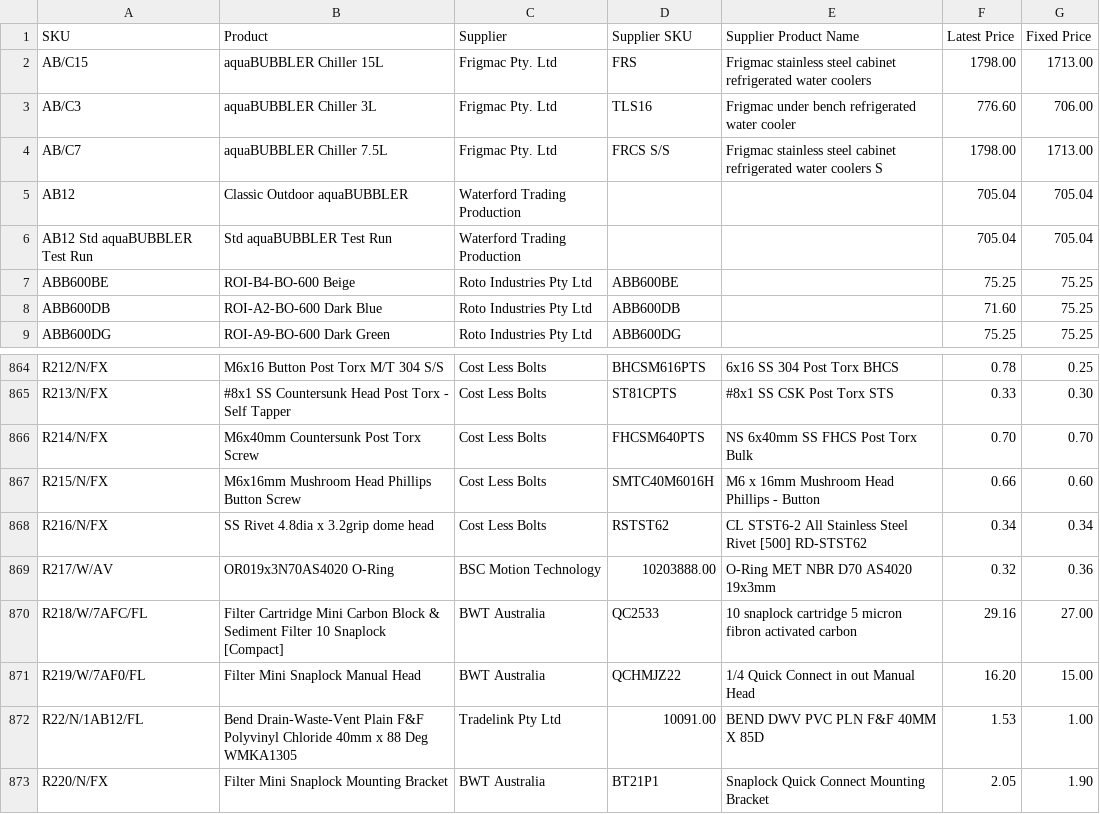
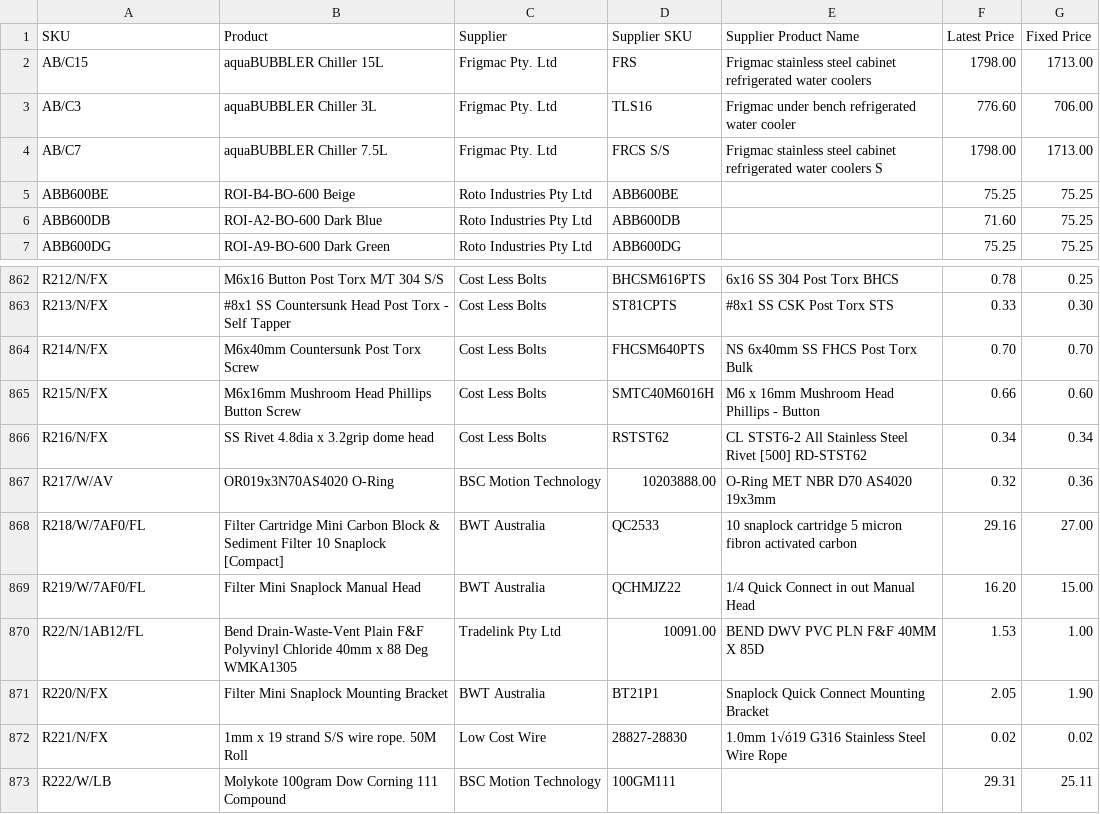
Before and after one commit to shaunmsoria/aquaBUBBLER, a CSV file: OKR/ITokr/data/Inventory_Supplier2.csv, drawn as a sheet; only a part is shown, gaps mark what is left out; the shorter side is filled out with more unchanged rows.

```diff
--- a/OKR/ITokr/data/Inventory_Supplier2.csv
+++ b/OKR/ITokr/data/Inventory_Supplier2.csv
@@ -4,4 +4,2 @@ AB/C3,aquaBUBBLER Chiller 3L,Frigmac Pty. Ltd,TLS16,Frigmac under bench refriger
 AB/C7,aquaBUBBLER Chiller 7.5L,Frigmac Pty. Ltd,FRCS S/S,Frigmac stainless steel cabinet refrigerated water coolers S,1798.00,1713.00
-AB12,Classic Outdoor aquaBUBBLER,Waterford Trading Production,,,705.04,705.04
-AB12 Std aquaBUBBLER Test Run,Std aquaBUBBLER Test Run,Waterford Trading Production,,,705.04,705.04
 ABB600BE,ROI-B4-BO-600 Beige,Roto Industries Pty Ltd,ABB600BE,,75.25,75.25
@@ -869,3 +867,3 @@ R216/N/FX,SS Rivet 4.8dia x 3.2grip dome head,Cost Less Bolts,RSTST62,CL STST6-2
 R217/W/AV,OR019x3N70AS4020 O-Ring,BSC Motion Technology,10203888.00,O-Ring MET NBR D70 AS4020 19x3mm,0.32,0.36
-R218/W/7AFC/FL,Filter Cartridge Mini Carbon Block & Sediment Filter 10 Snaplock [Compact],BWT Australia,QC2533,10 snaplock cartridge 5 micron fibron activated carbon,29.16,27.00
+R218/W/7AF0/FL,Filter Cartridge Mini Carbon Block & Sediment Filter 10 Snaplock [Compact],BWT Australia,QC2533,10 snaplock cartridge 5 micron fibron activated carbon,29.16,27.00
 R219/W/7AF0/FL,Filter Mini Snaplock Manual Head,BWT Australia,QCHMJZ22,1/4 Quick Connect in out Manual Head,16.20,15.00
```
Also changed, not shown: OKR/ITokr/DB/2v_DB_scripts/inv1.csv, OKR/ITokr/DB/2v_DB_scripts/inv2.csv, 3 other files.
